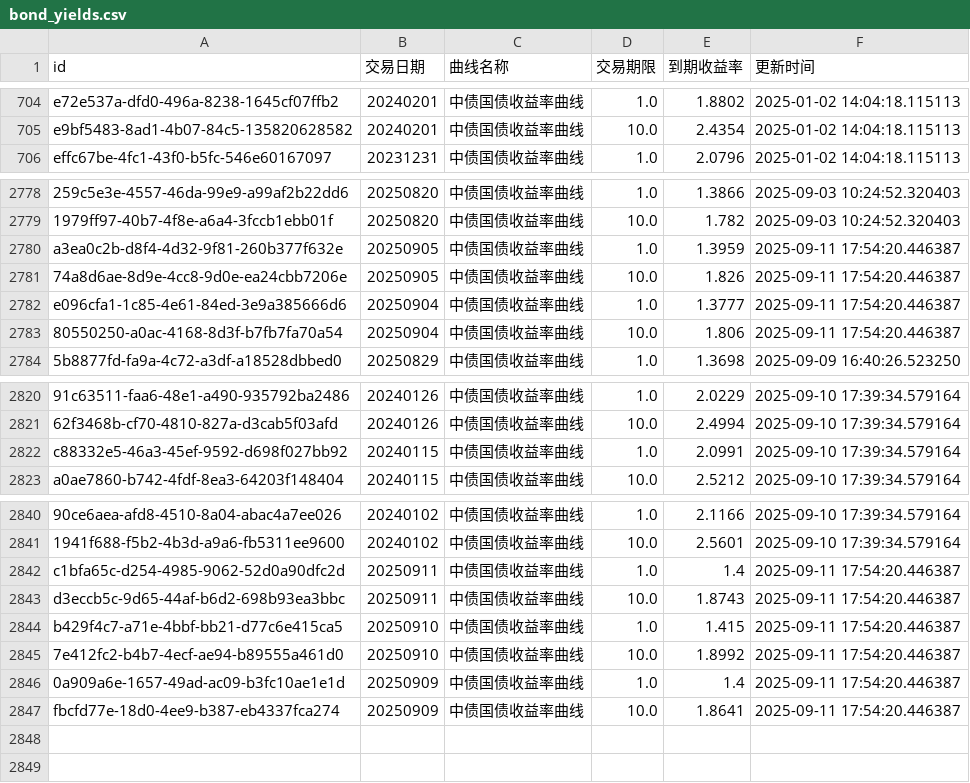
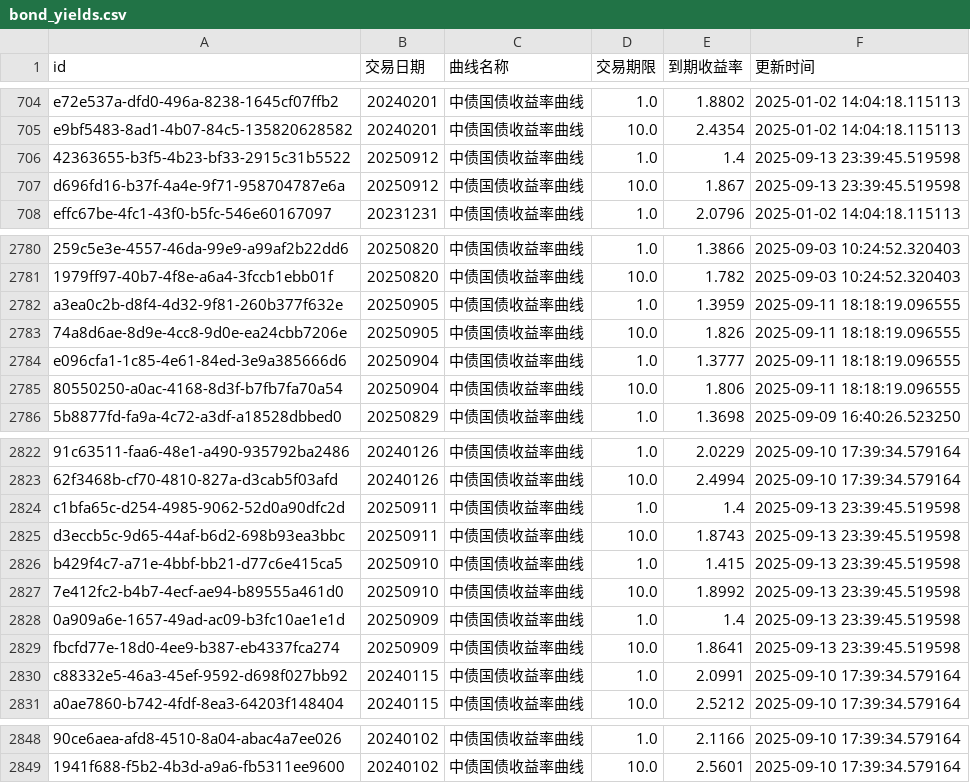
Before and after one commit to ha5h6r000wn/st_idx_visualizer, a CSV file: data/csv/bond_yields.csv, drawn as a sheet; only a part is shown, gaps mark what is left out; removed rows and columns are numbered as before the commit, all else as after; the diff covers the shown part only; the diff names each change by its address in the sheet, - before the commit and + after, or states it on an @@ line.

```diff
--- a/data/csv/bond_yields.csv
+++ b/data/csv/bond_yields.csv
+row 706: 42363655-b3f5-4b23-bf33-2915c31b5522 | 20250912 | 中债国债收益率曲线 | 1.0 | 1.4 | 2025-09-13 23:39:45.519598
+row 707: d696fd16-b37f-4a4e-9f71-958704787e6a | 20250912 | 中债国债收益率曲线 | 10.0 | 1.867 | 2025-09-13 23:39:45.519598
-F2782:F2785 (更新时间): 2025-09-11 17:54:20.446387
+F2782:F2785 (更新时间): 2025-09-11 18:18:19.096555
+row 2824: c1bfa65c-d254-4985-9062-52d0a90dfc2d | 20250911 | 中债国债收益率曲线 | 1.0 | 1.4 | 2025-09-13 23:39:45.519598
+row 2825: d3eccb5c-9d65-44af-b6d2-698b93ea3bbc | 20250911 | 中债国债收益率曲线 | 10.0 | 1.8743 | 2025-09-13 23:39:45.519598
+row 2826: b429f4c7-a71e-4bbf-bb21-d77c6e415ca5 | 20250910 | 中债国债收益率曲线 | 1.0 | 1.415 | 2025-09-13 23:39:45.519598
+row 2827: 7e412fc2-b4b7-4ecf-ae94-b89555a461d0 | 20250910 | 中债国债收益率曲线 | 10.0 | 1.8992 | 2025-09-13 23:39:45.519598
+row 2828: 0a909a6e-1657-49ad-ac09-b3fc10ae1e1d | 20250909 | 中债国债收益率曲线 | 1.0 | 1.4 | 2025-09-13 23:39:45.519598
+row 2829: fbcfd77e-18d0-4ee9-b387-eb4337fca274 | 20250909 | 中债国债收益率曲线 | 10.0 | 1.8641 | 2025-09-13 23:39:45.519598
-row 2842: c1bfa65c-d254-4985-9062-52d0a90dfc2d | 20250911 | 中债国债收益率曲线 | 1.0 | 1.4 | 2025-09-11 17:54:20.446387
-row 2843: d3eccb5c-9d65-44af-b6d2-698b93ea3bbc | 20250911 | 中债国债收益率曲线 | 10.0 | 1.8743 | 2025-09-11 17:54:20.446387
-row 2844: b429f4c7-a71e-4bbf-bb21-d77c6e415ca5 | 20250910 | 中债国债收益率曲线 | 1.0 | 1.415 | 2025-09-11 17:54:20.446387
-row 2845: 7e412fc2-b4b7-4ecf-ae94-b89555a461d0 | 20250910 | 中债国债收益率曲线 | 10.0 | 1.8992 | 2025-09-11 17:54:20.446387
-row 2846: 0a909a6e-1657-49ad-ac09-b3fc10ae1e1d | 20250909 | 中债国债收益率曲线 | 1.0 | 1.4 | 2025-09-11 17:54:20.446387
-row 2847: fbcfd77e-18d0-4ee9-b387-eb4337fca274 | 20250909 | 中债国债收益率曲线 | 10.0 | 1.8641 | 2025-09-11 17:54:20.446387
```
Also changed, not shown: 2 edited cells elsewhere in this file, data/csv/index_valuations.csv, 2 other files.
